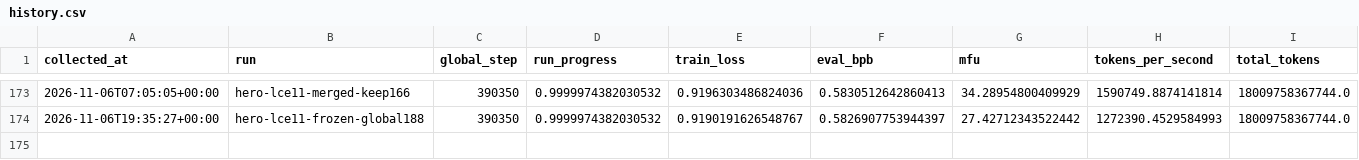
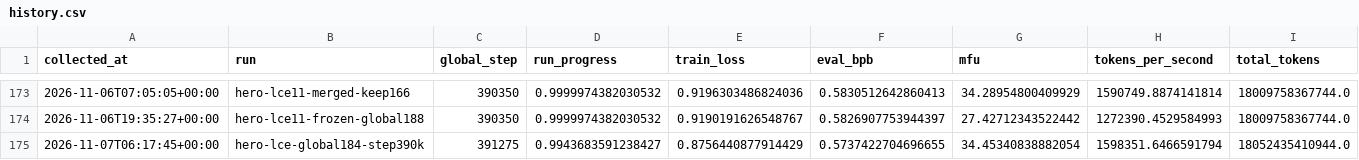
Before and after one commit to huzhe01/marin-run, a CSV file: data/history.csv, drawn as a sheet; only a part is shown, gaps mark what is left out; rows hold the shown columns only; the diff names each change by its address in the sheet, - before the commit and + after, or states it on an @@ line.

```diff
--- a/data/history.csv
+++ b/data/history.csv
+row 175: 2026-11-07T06:17:45+00:00 | hero-lce-global184-step390k | 391275 | 0.9943683591238427 | 0.8756440877914429 | 0.5737422704696655 | 34.45340838882054 | 1598351.6466591794 | 18052435410944.0
```
